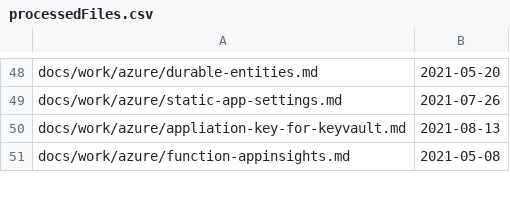
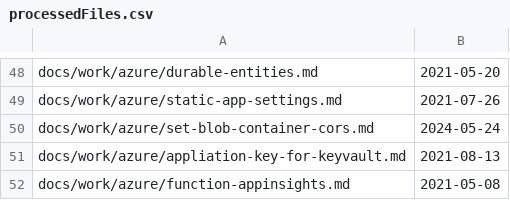
Before and after one commit to westerndevs/western-devs-website, a CSV file: processedFiles.csv, drawn as a sheet; only a part is shown, gaps mark what is left out.

```diff
--- a/processedFiles.csv
+++ b/processedFiles.csv
@@ -49,2 +49,3 @@ docs/work/azure/durable-entities.md,2021-05-20
 docs/work/azure/static-app-settings.md,2021-07-26
+docs/work/azure/set-blob-container-cors.md,2024-05-24
 docs/work/azure/appliation-key-for-keyvault.md,2021-08-13
```
Also changed, not shown: 1 other file.
